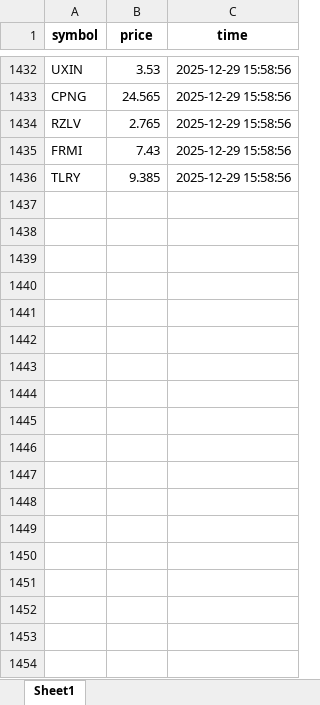
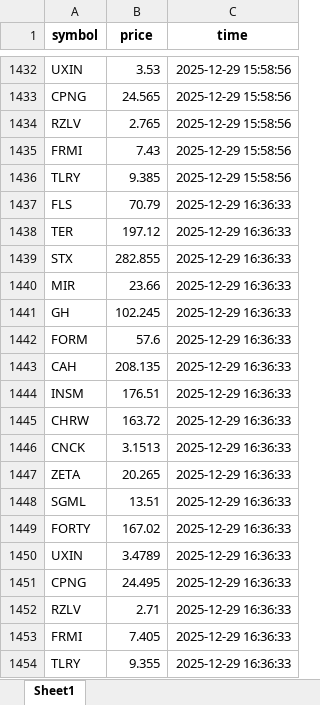
Before and after one commit to fer-vasco/Repo_programado, an Excel workbook: precios-2.xlsx, sheet Sheet1, drawn as a sheet; only a part is shown, gaps mark what is left out; values as stored, in another font and other column widths than the file's, no borders; the diff names each change by its address in the sheet, - before the commit and + after, or states it on an @@ line.

```diff
--- a/precios-2.xlsx (sheet Sheet1)
+++ b/precios-2.xlsx (sheet Sheet1)
+row 1437: FLS | 70.79 | 2025-12-29 16:36:33
+row 1438: TER | 197.12 | 2025-12-29 16:36:33
+row 1439: STX | 282.855 | 2025-12-29 16:36:33
+row 1440: MIR | 23.66 | 2025-12-29 16:36:33
+row 1441: GH | 102.245 | 2025-12-29 16:36:33
+row 1442: FORM | 57.6 | 2025-12-29 16:36:33
+row 1443: CAH | 208.135 | 2025-12-29 16:36:33
+row 1444: INSM | 176.51 | 2025-12-29 16:36:33
+row 1445: CHRW | 163.72 | 2025-12-29 16:36:33
+row 1446: CNCK | 3.1513 | 2025-12-29 16:36:33
+row 1447: ZETA | 20.265 | 2025-12-29 16:36:33
+row 1448: SGML | 13.51 | 2025-12-29 16:36:33
+row 1449: FORTY | 167.02 | 2025-12-29 16:36:33
+row 1450: UXIN | 3.4789 | 2025-12-29 16:36:33
+row 1451: CPNG | 24.495 | 2025-12-29 16:36:33
+row 1452: RZLV | 2.71 | 2025-12-29 16:36:33
+row 1453: FRMI | 7.405 | 2025-12-29 16:36:33
+row 1454: TLRY | 9.355 | 2025-12-29 16:36:33
```
